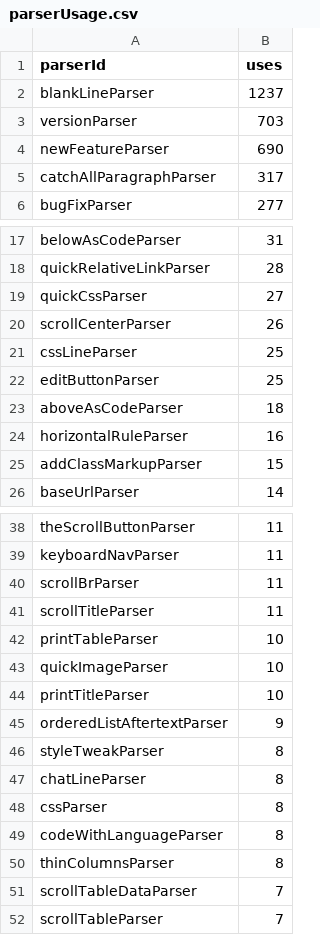
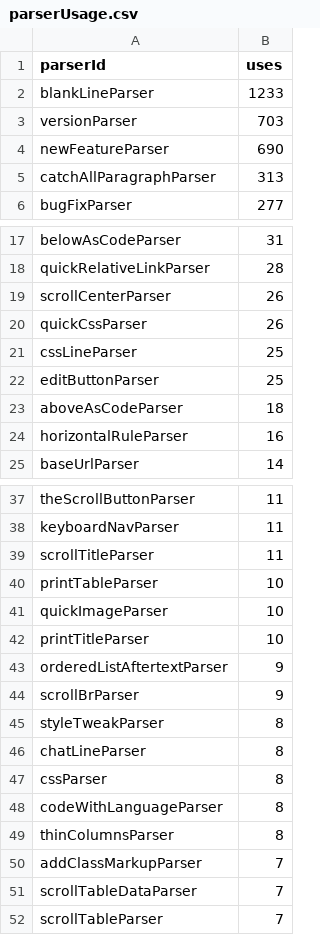
Before and after one commit to breck7/scroll, a CSV file: parserUsage.csv, drawn as a sheet; only a part is shown, gaps mark what is left out; the diff covers the shown part only.

```diff
--- a/parserUsage.csv
+++ b/parserUsage.csv
@@ -1,6 +1,6 @@
 parserId,uses
-blankLineParser,1237
+blankLineParser,1233
 versionParser,703
 newFeatureParser,690
-catchAllParagraphParser,317
+catchAllParagraphParser,313
 bugFixParser,277
@@ -18,4 +18,4 @@ belowAsCodeParser,31
 quickRelativeLinkParser,28
-quickCssParser,27
 scrollCenterParser,26
+quickCssParser,26
 cssLineParser,25
@@ -24,3 +24,2 @@ aboveAsCodeParser,18
 horizontalRuleParser,16
-addClassMarkupParser,15
 baseUrlParser,14
@@ -39,3 +38,2 @@ theScrollButtonParser,11
 keyboardNavParser,11
-scrollBrParser,11
 scrollTitleParser,11
@@ -45,2 +43,3 @@ printTitleParser,10
 orderedListAftertextParser,9
+scrollBrParser,9
 styleTweakParser,8
@@ -50,2 +49,3 @@ codeWithLanguageParser,8
 thinColumnsParser,8
+addClassMarkupParser,7
 scrollTableDataParser,7
```
Also changed, not shown: 1 removed row elsewhere in this file, pages.csv, 15 other files.
